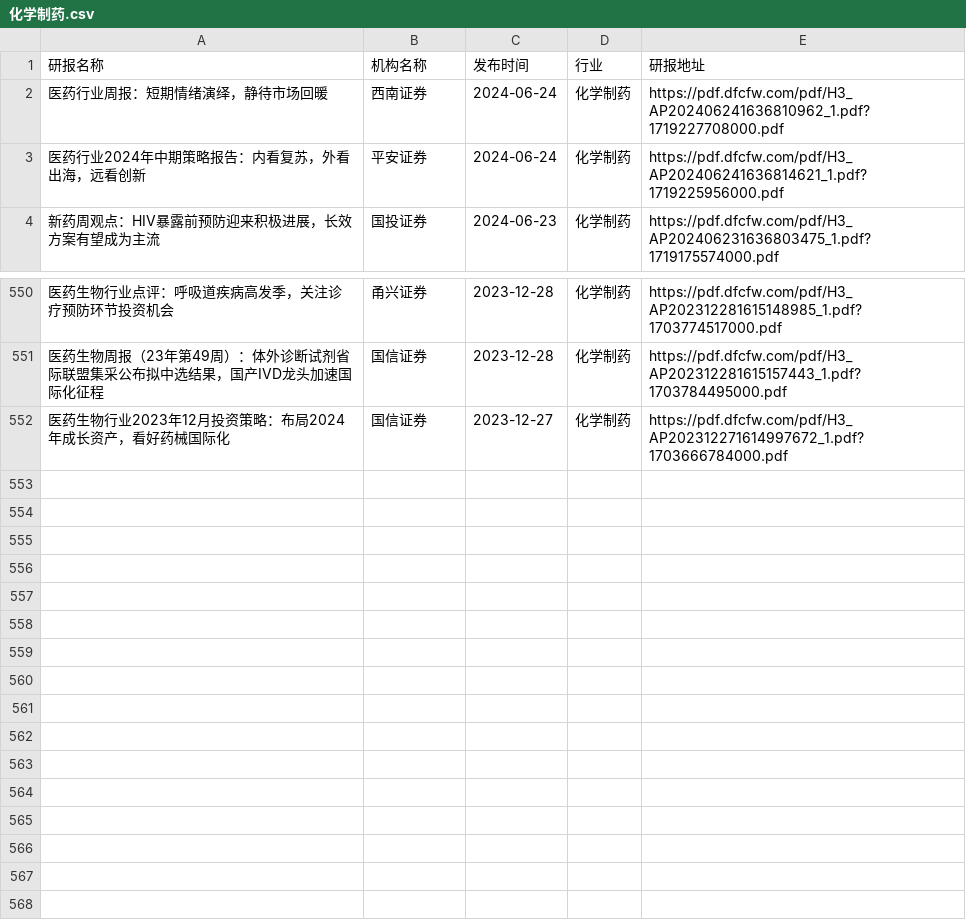
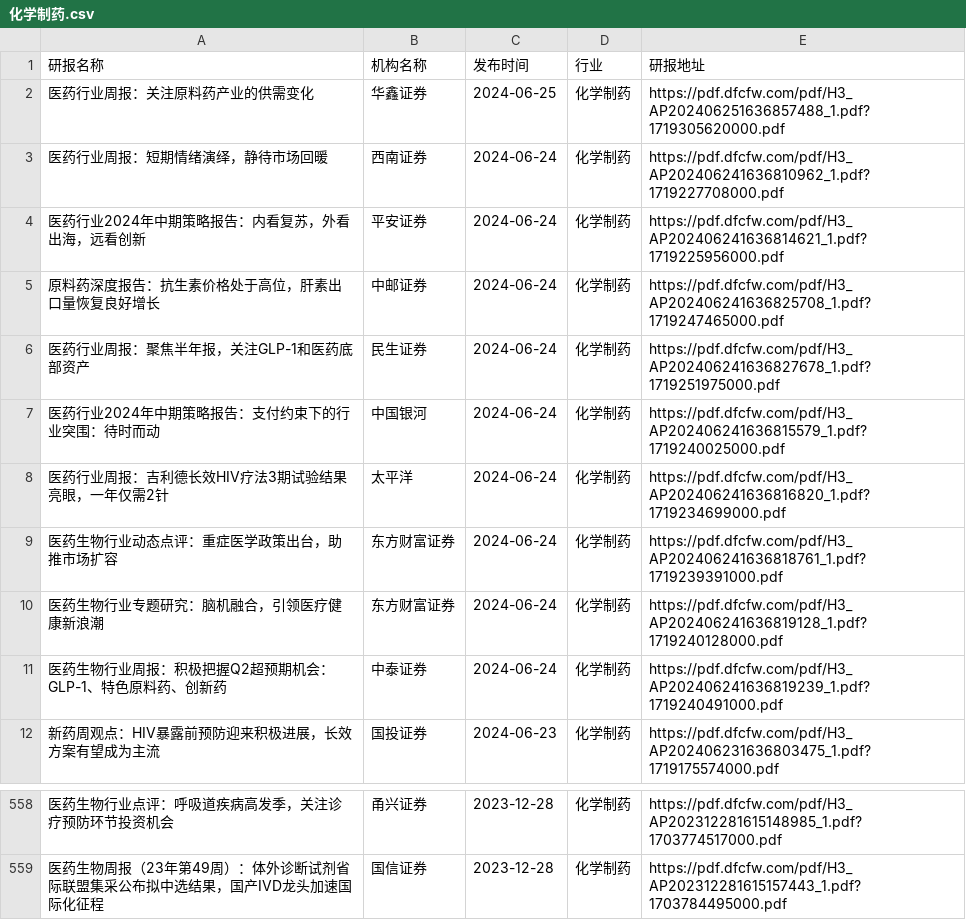
Before and after one commit to manymore13/report, a CSV file: eastmoney/化学制药.csv, drawn as a sheet; only a part is shown, gaps mark what is left out; removed rows and columns are numbered as before the commit, all else as after; the diff names each change by its address in the sheet, - before the commit and + after, or states it on an @@ line.

```diff
--- a/eastmoney/化学制药.csv
+++ b/eastmoney/化学制药.csv
+row 2: 医药行业周报：关注原料药产业的供需变化 | 华鑫证券 | 2024-06-25 | 化学制药 | https://pdf.dfcfw.com/pdf/H3_AP202406251636857488_1.pdf?1719305620000.pdf
+row 5: 原料药深度报告：抗生素价格处于高位，肝素出口量恢复良好增长 | 中邮证券 | 2024-06-24 | 化学制药 | https://pdf.dfcfw.com/pdf/H3_AP202406241636825708_1.pdf?1719247465000.pdf
+row 6: 医药行业周报：聚焦半年报，关注GLP-1和医药底部资产 | 民生证券 | 2024-06-24 | 化学制药 | https://pdf.dfcfw.com/pdf/H3_AP202406241636827678_1.pdf?1719251975000.pdf
+row 7: 医药行业2024年中期策略报告：支付约束下的行业突围：待时而动 | 中国银河 | 2024-06-24 | 化学制药 | https://pdf.dfcfw.com/pdf/H3_AP202406241636815579_1.pdf?1719240025000.pdf
+row 8: 医药行业周报：吉利德长效HIV疗法3期试验结果亮眼，一年仅需2针 | 太平洋 | 2024-06-24 | 化学制药 | https://pdf.dfcfw.com/pdf/H3_AP202406241636816820_1.pdf?1719234699000.pdf
+row 9: 医药生物行业动态点评：重症医学政策出台，助推市场扩容 | 东方财富证券 | 2024-06-24 | 化学制药 | https://pdf.dfcfw.com/pdf/H3_AP202406241636818761_1.pdf?1719239391000.pdf
+row 10: 医药生物行业专题研究：脑机融合，引领医疗健康新浪潮 | 东方财富证券 | 2024-06-24 | 化学制药 | https://pdf.dfcfw.com/pdf/H3_AP202406241636819128_1.pdf?1719240128000.pdf
+row 11: 医药生物行业周报：积极把握Q2超预期机会：GLP-1、特色原料药、创新药 | 中泰证券 | 2024-06-24 | 化学制药 | https://pdf.dfcfw.com/pdf/H3_AP202406241636819239_1.pdf?1719240491000.pdf
-row 552: 医药生物行业2023年12月投资策略：布局2024年成长资产，看好药械国际化 | 国信证券 | 2023-12-27 | 化学制药 | https://pdf.dfcfw.com/pdf/H3_AP202312271614997672_1.pdf?1703666784000.pdf
```
Also changed, not shown: eastmoney/化学制品.csv, eastmoney/半导体.csv, 50 other files.
